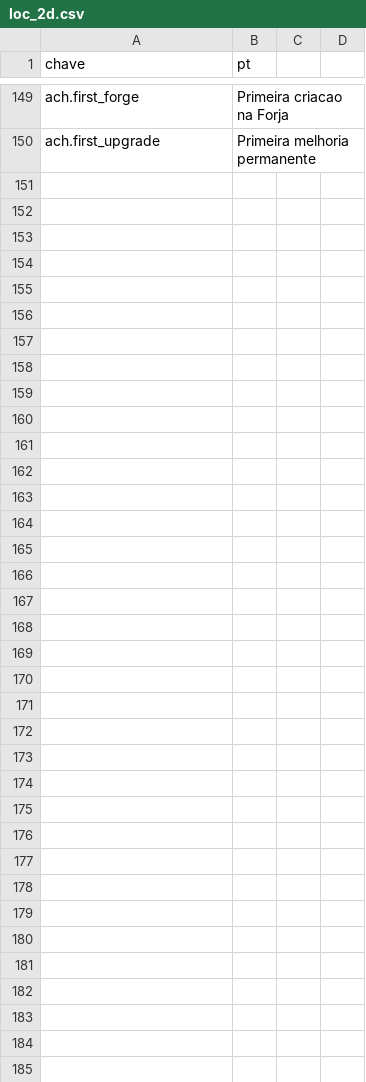
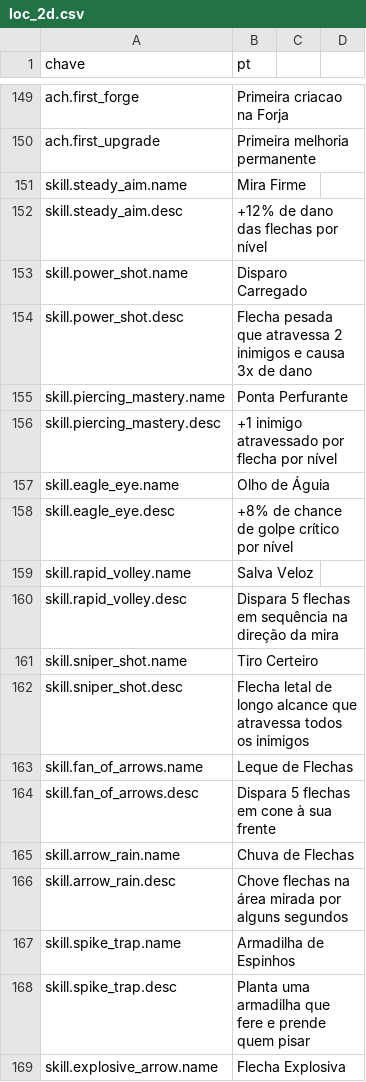
Before and after one commit to Willvinicius2/echoes-of-the-shatter, a CSV file: godot/data2d/loc_2d.csv, drawn as a sheet; only a part is shown, gaps mark what is left out; the diff covers the shown part only; the diff names each change by its address in the sheet, - before the commit and + after, or states it on an @@ line.

```diff
--- a/godot/data2d/loc_2d.csv
+++ b/godot/data2d/loc_2d.csv
+row 151: skill.steady_aim.name | Mira Firme
+row 152: skill.steady_aim.desc | +12% de dano das flechas por nível
+row 153: skill.power_shot.name | Disparo Carregado
+row 154: skill.power_shot.desc | Flecha pesada que atravessa 2 inimigos e causa 3x de dano
+row 155: skill.piercing_mastery.name | Ponta Perfurante
+row 156: skill.piercing_mastery.desc | +1 inimigo atravessado por flecha por nível
+row 157: skill.eagle_eye.name | Olho de Águia
+row 158: skill.eagle_eye.desc | +8% de chance de golpe crítico por nível
+row 159: skill.rapid_volley.name | Salva Veloz
+row 160: skill.rapid_volley.desc | Dispara 5 flechas em sequência na direção da mira
+row 161: skill.sniper_shot.name | Tiro Certeiro
+row 162: skill.sniper_shot.desc | Flecha letal de longo alcance que atravessa todos os inimigos
+row 163: skill.fan_of_arrows.name | Leque de Flechas
+row 164: skill.fan_of_arrows.desc | Dispara 5 flechas em cone à sua frente
+row 165: skill.arrow_rain.name | Chuva de Flechas
+row 166: skill.arrow_rain.desc | Chove flechas na área mirada por alguns segundos
+row 167: skill.spike_trap.name | Armadilha de Espinhos
+row 168: skill.spike_trap.desc | Planta uma armadilha que fere e prende quem pisar
+row 169: skill.explosive_arrow.name | Flecha Explosiva
```
Also changed, not shown: 23 added rows elsewhere in this file, godot/data2d/player.csv, 7 other files.
